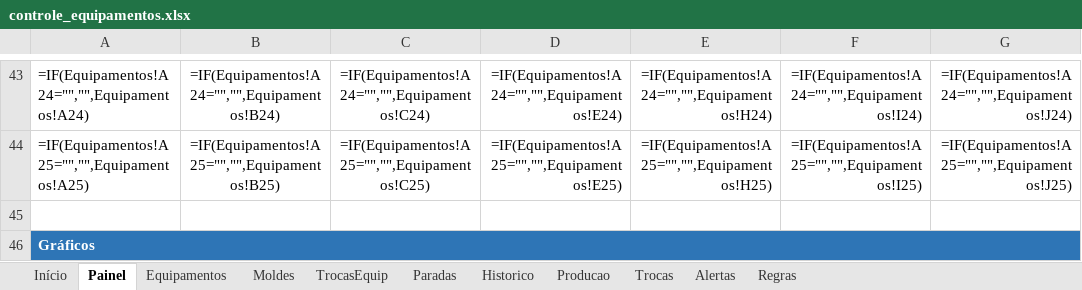
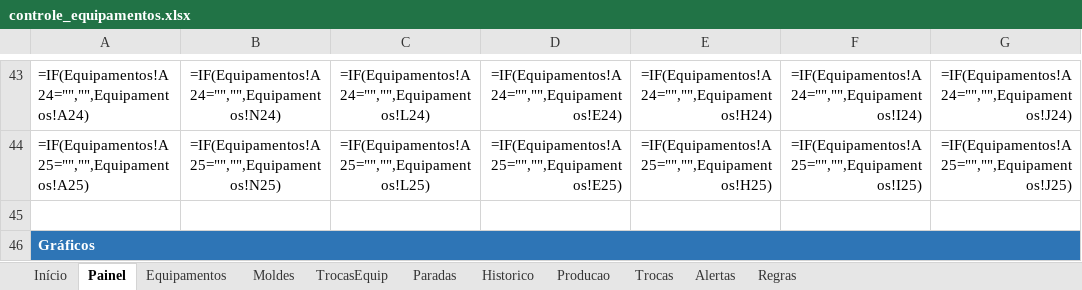
Before and after one commit to lucasdpr/controle-equipamentos, an Excel workbook: controle_equipamentos.xlsx, sheet Painel, drawn as a sheet; only a part is shown, gaps mark what is left out; values as stored, in another font and other column widths than the file's, no borders; formulas without a stored value are shown as written; charts and pictures and conditional formats not drawn; the diff covers the shown part only; the diff names each change by its address in the sheet, - before the commit and + after, or states it on an @@ line.

```diff
--- a/controle_equipamentos.xlsx (sheet Painel)
+++ b/controle_equipamentos.xlsx (sheet Painel)
-B43: =IF(Equipamentos!A24="","",Equipamentos!B24)
+B43: =IF(Equipamentos!A24="","",Equipamentos!N24)
-C43: =IF(Equipamentos!A24="","",Equipamentos!C24)
+C43: =IF(Equipamentos!A24="","",Equipamentos!L24)
-B44: =IF(Equipamentos!A25="","",Equipamentos!B25)
+B44: =IF(Equipamentos!A25="","",Equipamentos!N25)
-C44: =IF(Equipamentos!A25="","",Equipamentos!C25)
+C44: =IF(Equipamentos!A25="","",Equipamentos!L25)
```
Also changed, not shown: 96 edited cells elsewhere in this sheet, sheet Equipamentos, hidden cells, 1 other file.
